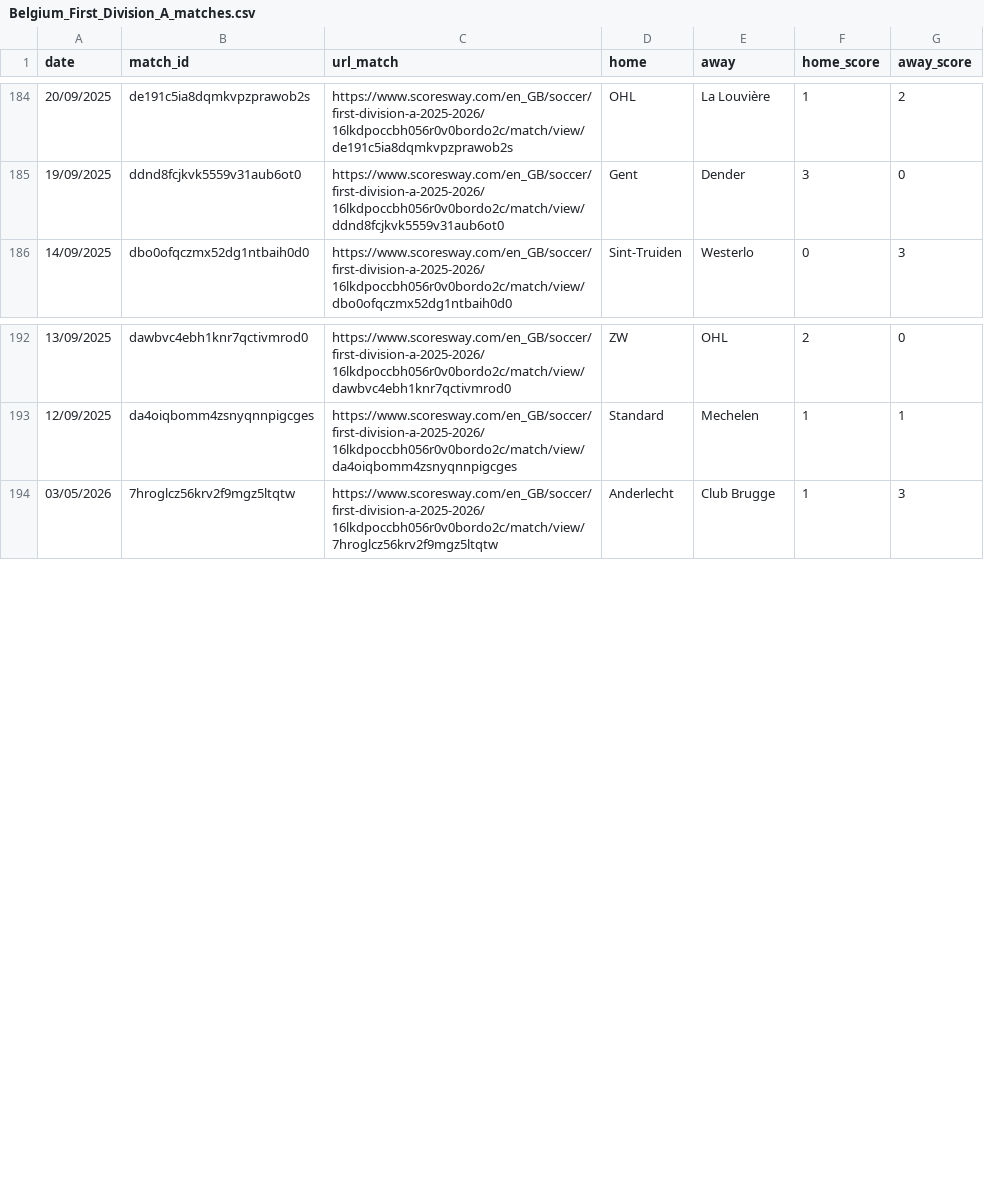
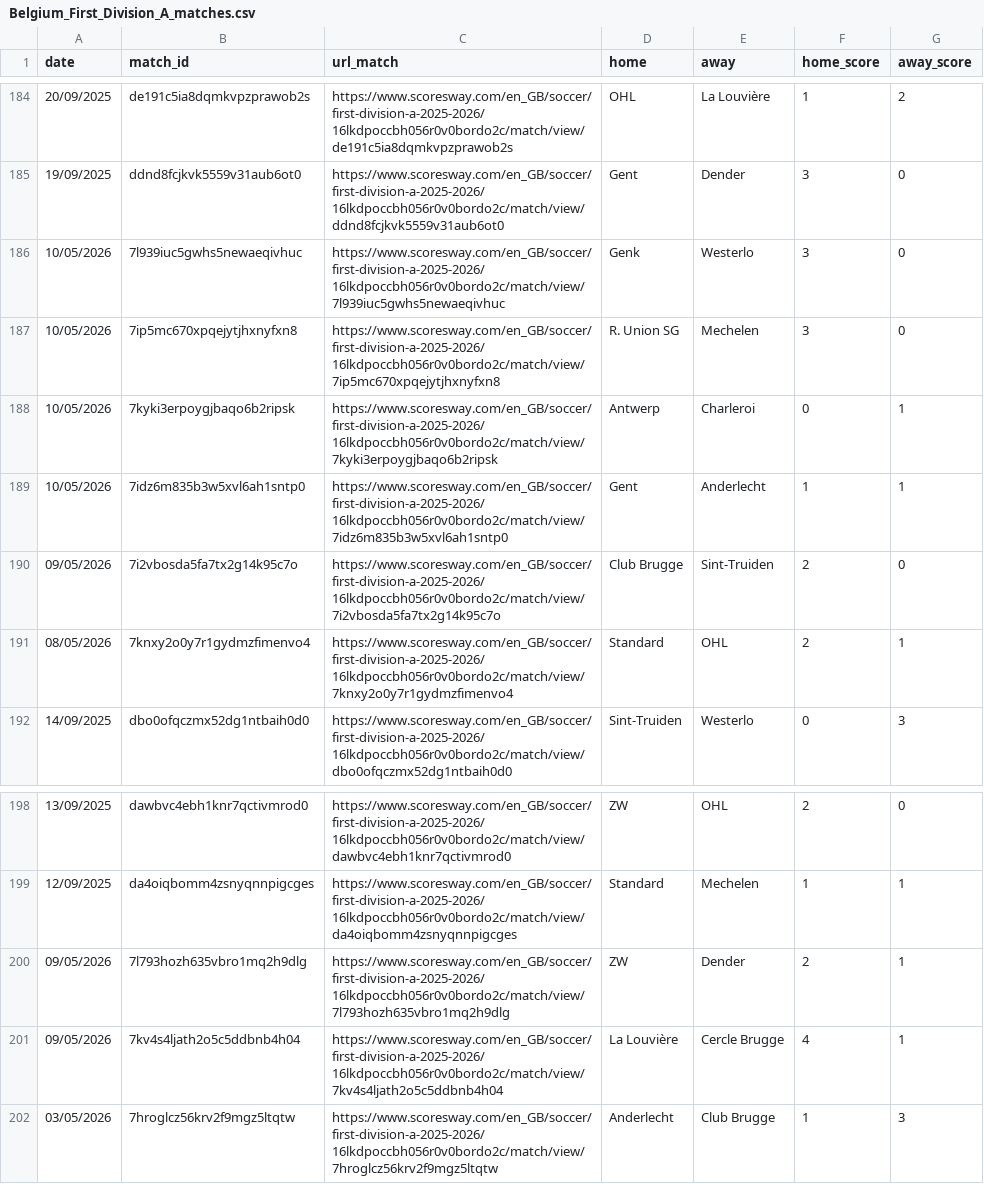
Before and after one commit to Rishiraj-S/Final-Masters-Project, a CSV file: opposition_pipeline/logs/scrape_cache/Belgium_First_Division_A_matches.csv, drawn as a sheet; only a part is shown, gaps mark what is left out.

```diff
--- a/opposition_pipeline/logs/scrape_cache/Belgium_First_Division_A_matches.csv
+++ b/opposition_pipeline/logs/scrape_cache/Belgium_First_Division_A_matches.csv
@@ -185,2 +185,8 @@ date,match_id,url_match,home,away,home_score,away_score
 19/09/2025,ddnd8fcjkvk5559v31aub6ot0,https://www.scoresway.com/en_GB/soccer/first-division-a-2025-2026/16lkdpoccbh056r0v0bordo2c/match/view/ddnd8fcjkvk5559v31aub6ot0,Gent,Dender,3,0
+10/05/2026,7l939iuc5gwhs5newaeqivhuc,https://www.scoresway.com/en_GB/soccer/first-division-a-2025-2026/16lkdpoccbh056r0v0bordo2c/match/view/7l939iuc5gwhs5newaeqivhuc,Genk,Westerlo,3,0
+10/05/2026,7ip5mc670xpqejytjhxnyfxn8,https://www.scoresway.com/en_GB/soccer/first-division-a-2025-2026/16lkdpoccbh056r0v0bordo2c/match/view/7ip5mc670xpqejytjhxnyfxn8,R. Union SG,Mechelen,3,0
+10/05/2026,7kyki3erpoygjbaqo6b2ripsk,https://www.scoresway.com/en_GB/soccer/first-division-a-2025-2026/16lkdpoccbh056r0v0bordo2c/match/view/7kyki3erpoygjbaqo6b2ripsk,Antwerp,Charleroi,0,1
+10/05/2026,7idz6m835b3w5xvl6ah1sntp0,https://www.scoresway.com/en_GB/soccer/first-division-a-2025-2026/16lkdpoccbh056r0v0bordo2c/match/view/7idz6m835b3w5xvl6ah1sntp0,Gent,Anderlecht,1,1
+09/05/2026,7i2vbosda5fa7tx2g14k95c7o,https://www.scoresway.com/en_GB/soccer/first-division-a-2025-2026/16lkdpoccbh056r0v0bordo2c/match/view/7i2vbosda5fa7tx2g14k95c7o,Club Brugge,Sint-Truiden,2,0
+08/05/2026,7knxy2o0y7r1gydmzfimenvo4,https://www.scoresway.com/en_GB/soccer/first-division-a-2025-2026/16lkdpoccbh056r0v0bordo2c/match/view/7knxy2o0y7r1gydmzfimenvo4,Standard,OHL,2,1
 14/09/2025,dbo0ofqczmx52dg1ntbaih0d0,https://www.scoresway.com/en_GB/soccer/first-division-a-2025-2026/16lkdpoccbh056r0v0bordo2c/match/view/dbo0ofqczmx52dg1ntbaih0d0,Sint-Truiden,Westerlo,0,3
@@ -193,2 +199,4 @@ date,match_id,url_match,home,away,home_score,away_score
 12/09/2025,da4oiqbomm4zsnyqnnpigcges,https://www.scoresway.com/en_GB/soccer/first-division-a-2025-2026/16lkdpoccbh056r0v0bordo2c/match/view/da4oiqbomm4zsnyqnnpigcges,Standard,Mechelen,1,1
+09/05/2026,7l793hozh635vbro1mq2h9dlg,https://www.scoresway.com/en_GB/soccer/first-division-a-2025-2026/16lkdpoccbh056r0v0bordo2c/match/view/7l793hozh635vbro1mq2h9dlg,ZW,Dender,2,1
+09/05/2026,7kv4s4ljath2o5c5ddbnb4h04,https://www.scoresway.com/en_GB/soccer/first-division-a-2025-2026/16lkdpoccbh056r0v0bordo2c/match/view/7kv4s4ljath2o5c5ddbnb4h04,La Louvière,Cercle Brugge,4,1
 03/05/2026,7hroglcz56krv2f9mgz5ltqtw,https://www.scoresway.com/en_GB/soccer/first-division-a-2025-2026/16lkdpoccbh056r0v0bordo2c/match/view/7hroglcz56krv2f9mgz5ltqtw,Anderlecht,Club Brugge,1,3
```
Also changed, not shown: opposition_pipeline/logs/scrape_cache/Czech_First_League_matches.csv, opposition_pipeline/logs/scrape_cache/England_Premier_League_matches.csv, 20 other files.
